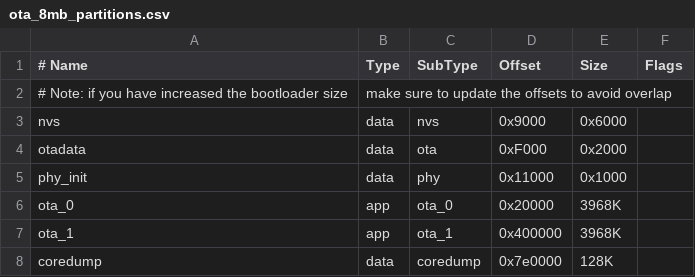
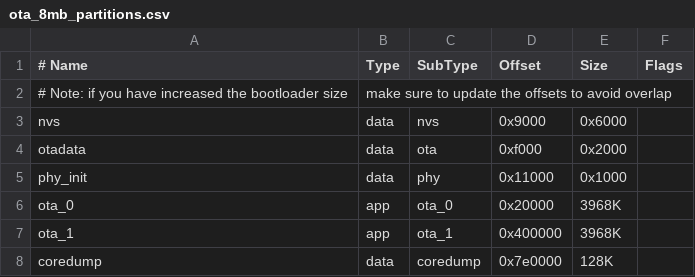
Before and after one commit to viamrobotics/micro-rdk, a CSV file: micro-rdk-server/esp32/ota_8mb_partitions.csv, drawn as a sheet.

Commit message:
fmt

```diff
--- a/micro-rdk-server/esp32/ota_8mb_partitions.csv
+++ b/micro-rdk-server/esp32/ota_8mb_partitions.csv
@@ -3,3 +3,3 @@
 nvs,         data,  nvs,      0x9000,   0x6000,
-otadata,     data,  ota,      0xF000,   0x2000,
+otadata,     data,  ota,      0xf000,   0x2000,
 phy_init,    data,  phy,      0x11000,  0x1000,
```
